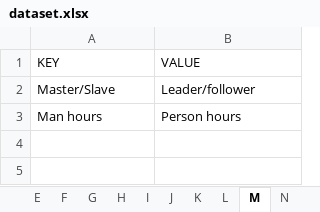
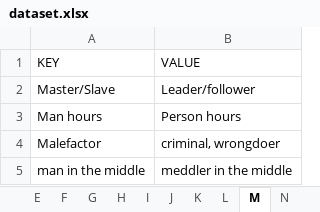
Before and after one commit to gcdeshpande/Inclusive-Language-using-Python, an Excel workbook: dataset.xlsx, sheet M, drawn as a sheet; values as stored, in another font and other column widths than the file's, no borders; the diff names each change by its address in the sheet, - before the commit and + after, or states it on an @@ line.

Commit message:
updated dataset

```diff
--- a/dataset.xlsx (sheet M)
+++ b/dataset.xlsx (sheet M)
+row 4: Malefactor | criminal, wrongdoer
+row 5: man in the middle | meddler in the middle
```
